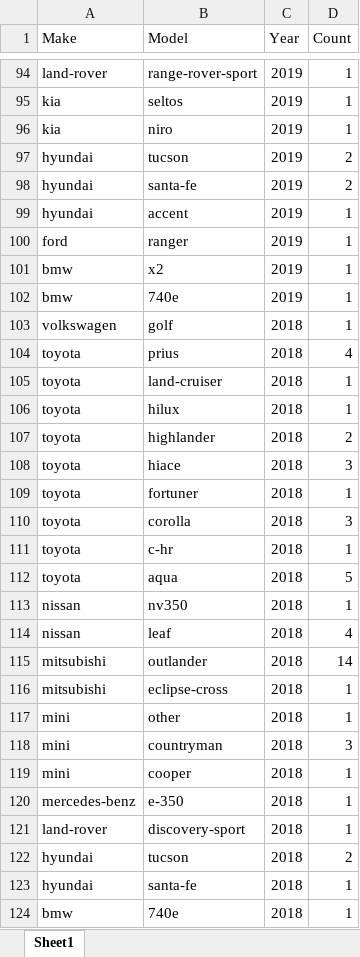
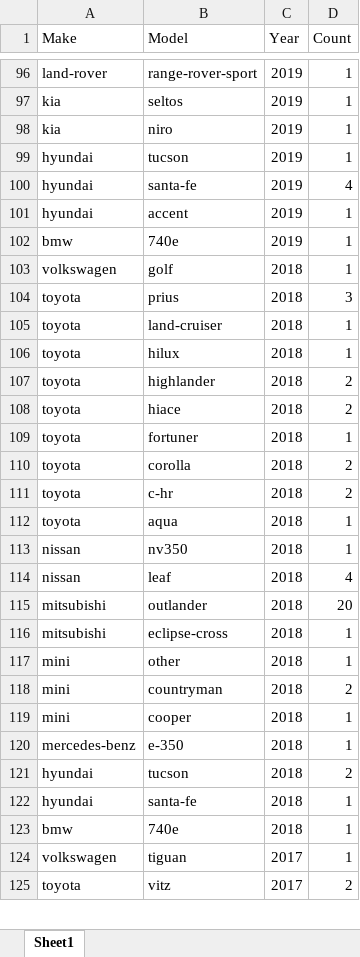
Before and after one commit to lin8231/762-impl, an Excel workbook: reportData.xlsx, sheet Sheet1, drawn as a sheet; only a part is shown, gaps mark what is left out; the shorter side is filled out with more unchanged rows; values as stored, in another font and other column widths than the file's, no borders; removed rows and columns are numbered as before the commit, all else as after; the diff covers the shown part only; the diff names each change by its address in the sheet, - before the commit and + after, or states it on an @@ line.

```diff
--- a/reportData.xlsx (sheet Sheet1)
+++ b/reportData.xlsx (sheet Sheet1)
-D99 (Count): 2
+D99 (Count): 1
-D100 (Count): 2
+D100 (Count): 4
-row 100: ford | ranger | 2019 | 1
-row 101: bmw | x2 | 2019 | 1
-D104 (Count): 4
+D104 (Count): 3
-D108 (Count): 3
+D108 (Count): 2
-D110 (Count): 3
+D110 (Count): 2
-D111 (Count): 1
+D111 (Count): 2
-D112 (Count): 5
+D112 (Count): 1
-D115 (Count): 14
+D115 (Count): 20
-D118 (Count): 3
+D118 (Count): 2
-row 121: land-rover | discovery-sport | 2018 | 1
```
Also changed, not shown: 20 added rows, 27 removed rows and 70 edited cells elsewhere in this sheet, result.xlsx, 4 other files.
